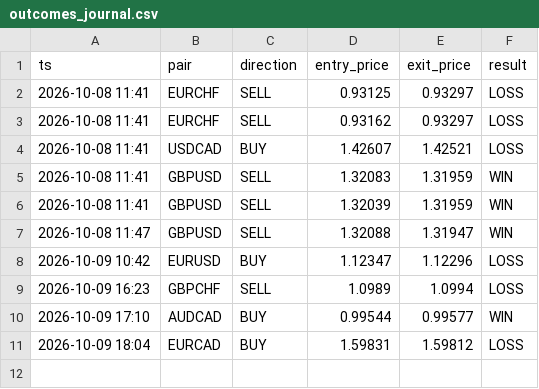
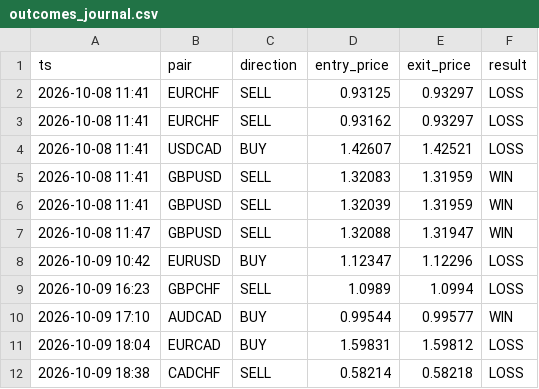
Before and after one commit to torium-art/forex-signal-bot, a CSV file: outcomes_journal.csv, drawn as a sheet; the diff names each change by its address in the sheet, - before the commit and + after, or states it on an @@ line.

```diff
--- a/outcomes_journal.csv
+++ b/outcomes_journal.csv
+row 12: 2026-10-09 18:38 | CADCHF | SELL | 0.58214 | 0.58218 | LOSS
```
Also changed, not shown: 1 other file.
